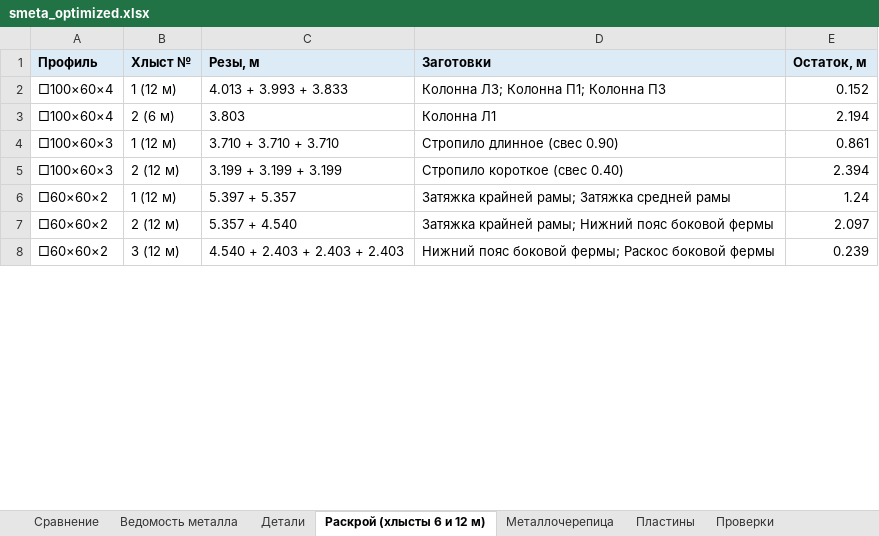
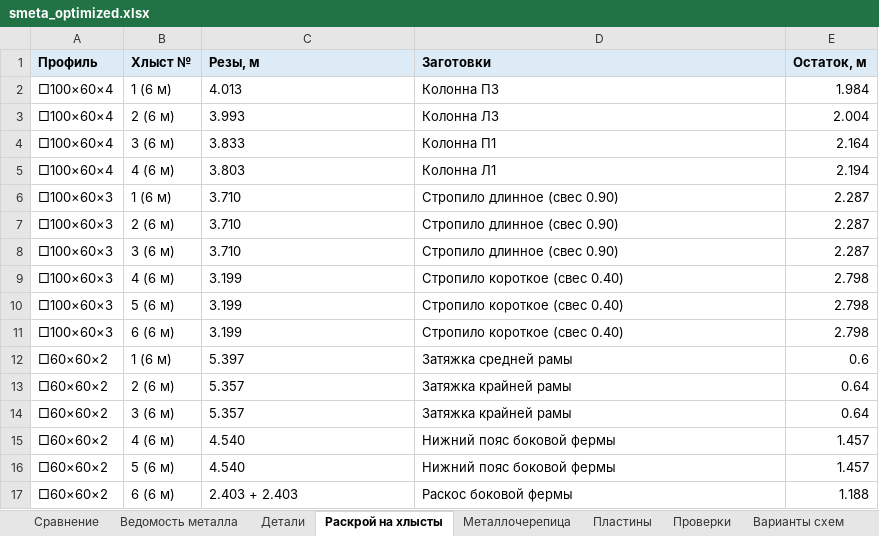
Before and after one commit to amazon-ua/drop_it, an Excel workbook: output/smeta_optimized.xlsx, sheet Раскрой на хлысты, drawn as a sheet; only a part is shown; values as stored, in another font and other column widths than the file's, no borders; addresses are those after the commit; the diff covers the shown part only; the diff names each change by its address in the sheet, - before the commit and + after, or states it on an @@ line.

```diff
--- a/output/smeta_optimized.xlsx (sheet Раскрой на хлысты)
+++ b/output/smeta_optimized.xlsx (sheet Раскрой на хлысты)
-sheet tab: Раскрой (хлысты 6 и 12 м)
+sheet tab: Раскрой на хлысты
-B2 (Хлыст №): 1 (12 м)
+B2 (Хлыст №): 1 (6 м)
-C2 (Резы, м): 4.013 + 3.993 + 3.833
+C2 (Резы, м): 4.013
-D2 (Заготовки): Колонна Л3; Колонна П1; Колонна П3
+D2 (Заготовки): Колонна П3
-E2 (Остаток, м): 0.152
+E2 (Остаток, м): 1.984
+row 3: □100×60×4 | 2 (6 м) | 3.993 | Колонна Л3 | 2.004
+row 4: □100×60×4 | 3 (6 м) | 3.833 | Колонна П1 | 2.164
-B5 (Хлыст №): 2 (6 м)
+B5 (Хлыст №): 4 (6 м)
-B6 (Хлыст №): 1 (12 м)
+B6 (Хлыст №): 1 (6 м)
-C6 (Резы, м): 3.710 + 3.710 + 3.710
+C6 (Резы, м): 3.710
-E6 (Остаток, м): 0.861
+E6 (Остаток, м): 2.287
+row 7: □100×60×3 | 2 (6 м) | 3.710 | Стропило длинное (свес 0.90) | 2.287
+row 8: □100×60×3 | 3 (6 м) | 3.710 | Стропило длинное (свес 0.90) | 2.287
-B9 (Хлыст №): 2 (12 м)
+B9 (Хлыст №): 4 (6 м)
-C9 (Резы, м): 3.199 + 3.199 + 3.199
+C9 (Резы, м): 3.199
-E9 (Остаток, м): 2.394
+E9 (Остаток, м): 2.798
+row 10: □100×60×3 | 5 (6 м) | 3.199 | Стропило короткое (свес 0.40) | 2.798
+row 11: □100×60×3 | 6 (6 м) | 3.199 | Стропило короткое (свес 0.40) | 2.798
-B12 (Хлыст №): 1 (12 м)
+B12 (Хлыст №): 1 (6 м)
-C12 (Резы, м): 5.397 + 5.357
+C12 (Резы, м): 5.397
-D12 (Заготовки): Затяжка крайней рамы; Затяжка средней рамы
+D12 (Заготовки): Затяжка средней рамы
-E12 (Остаток, м): 1.24
+E12 (Остаток, м): 0.6
-B13 (Хлыст №): 2 (12 м)
+B13 (Хлыст №): 2 (6 м)
-C13 (Резы, м): 5.357 + 4.540
+C13 (Резы, м): 5.357
-D13 (Заготовки): Затяжка крайней рамы; Нижний пояс боковой фермы
+D13 (Заготовки): Затяжка крайней рамы
-E13 (Остаток, м): 2.097
+E13 (Остаток, м): 0.64
+row 14: □60×60×2 | 3 (6 м) | 5.357 | Затяжка крайней рамы | 0.64
+row 15: □60×60×2 | 4 (6 м) | 4.540 | Нижний пояс боковой фермы | 1.457
+row 16: □60×60×2 | 5 (6 м) | 4.540 | Нижний пояс боковой фермы | 1.457
-B17 (Хлыст №): 3 (12 м)
+B17 (Хлыст №): 6 (6 м)
-C17 (Резы, м): 4.540 + 2.403 + 2.403 + 2.403
+C17 (Резы, м): 2.403 + 2.403
-D17 (Заготовки): Нижний пояс боковой фермы; Раскос боковой фермы
+D17 (Заготовки): Раскос боковой фермы
-E17 (Остаток, м): 0.239
+E17 (Остаток, м): 1.188
```
Also changed, not shown: 16 added rows and 63 edited cells elsewhere in this sheet, sheet Детали, sheet Сравнение, sheet Ведомость металла, 16 other files.
